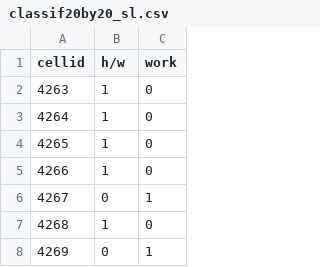
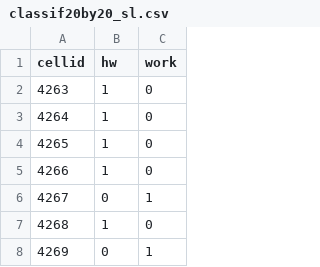
Before and after one commit to mendozamanu/milan-mobility, a CSV file: classif/classif20by20_sl.csv, drawn as a sheet; only a part is shown.

Commit message:
Classification and prediction painting

```diff
--- a/classif/classif20by20_sl.csv
+++ b/classif/classif20by20_sl.csv
@@ -1,2 +1,2 @@
-cellid,h/w,work
+cellid,hw,work
 4263,1,0
```
Also changed, not shown: 10 other files.
